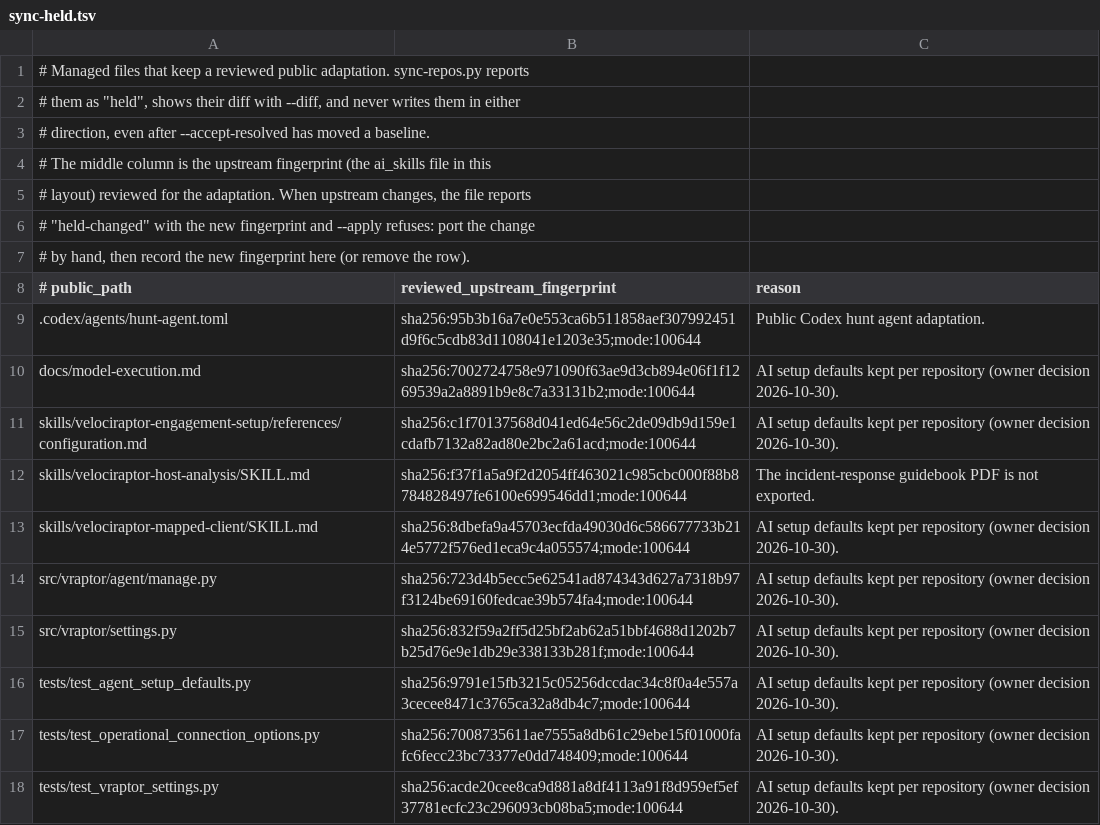
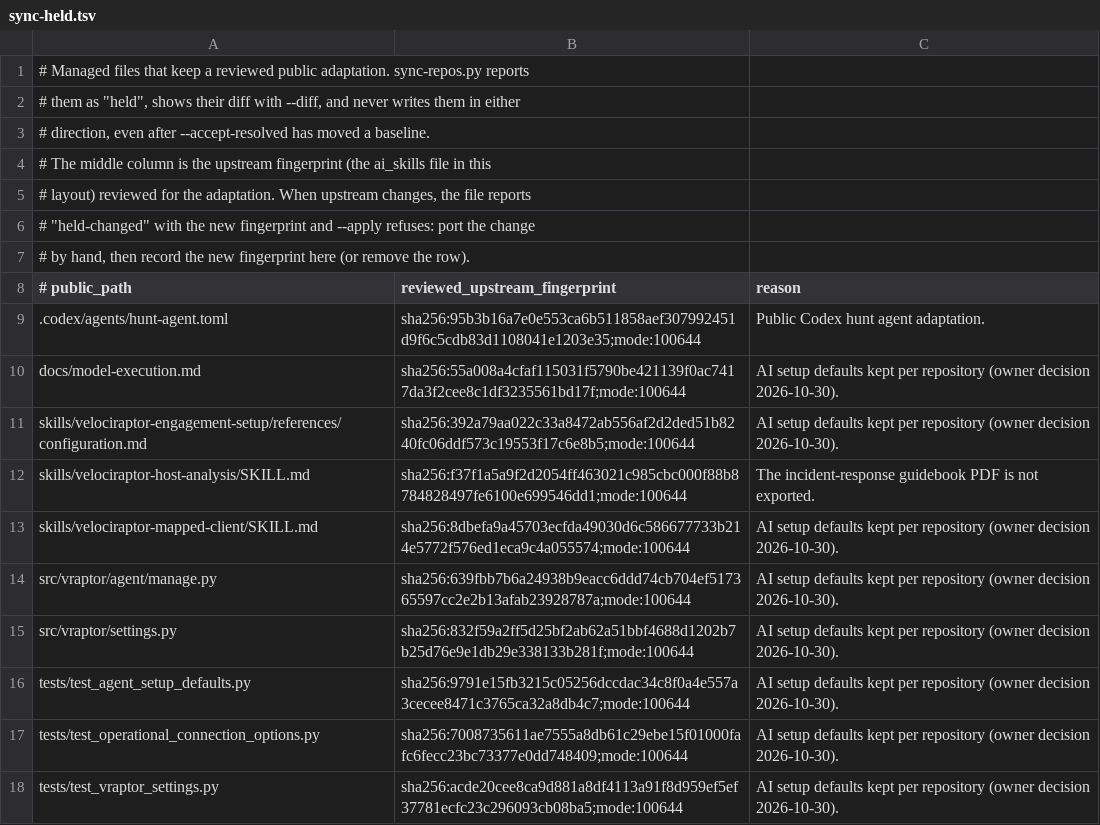
Before and after one commit to mgreen27/velociraptor-skills, a TSV file: config/sync-held.tsv, drawn as a sheet.

```diff
--- a/config/sync-held.tsv
+++ b/config/sync-held.tsv
@@ -9,7 +9,7 @@
 .codex/agents/hunt-agent.toml	sha256:95b3b16a7e0e553ca6b511858aef307992451d9f6c5cdb83d1108041e1203e35;mode:100644	Public Codex hunt agent adaptation.
-docs/model-execution.md	sha256:7002724758e971090f63ae9d3cb894e06f1f1269539a2a8891b9e8c7a33131b2;mode:100644	AI setup defaults kept per repository (owner decision 2026-10-30).
-skills/velociraptor-engagement-setup/references/configuration.md	sha256:c1f70137568d041ed64e56c2de09db9d159e1cdafb7132a82ad80e2bc2a61acd;mode:100644	AI setup defaults kept per repository (owner decision 2026-10-30).
+docs/model-execution.md	sha256:55a008a4cfaf115031f5790be421139f0ac7417da3f2cee8c1df3235561bd17f;mode:100644	AI setup defaults kept per repository (owner decision 2026-10-30).
+skills/velociraptor-engagement-setup/references/configuration.md	sha256:392a79aa022c33a8472ab556af2d2ded51b8240fc06ddf573c19553f17c6e8b5;mode:100644	AI setup defaults kept per repository (owner decision 2026-10-30).
 skills/velociraptor-host-analysis/SKILL.md	sha256:f37f1a5a9f2d2054ff463021c985cbc000f88b8784828497fe6100e699546dd1;mode:100644	The incident-response guidebook PDF is not exported.
 skills/velociraptor-mapped-client/SKILL.md	sha256:8dbefa9a45703ecfda49030d6c586677733b214e5772f576ed1eca9c4a055574;mode:100644	AI setup defaults kept per repository (owner decision 2026-10-30).
-src/vraptor/agent/manage.py	sha256:723d4b5ecc5e62541ad874343d627a7318b97f3124be69160fedcae39b574fa4;mode:100644	AI setup defaults kept per repository (owner decision 2026-10-30).
+src/vraptor/agent/manage.py	sha256:639fbb7b6a24938b9eacc6ddd74cb704ef517365597cc2e2b13afab23928787a;mode:100644	AI setup defaults kept per repository (owner decision 2026-10-30).
 src/vraptor/settings.py	sha256:832f59a2ff5d25bf2ab62a51bbf4688d1202b7b25d76e9e1db29e338133b281f;mode:100644	AI setup defaults kept per repository (owner decision 2026-10-30).
```
Also changed, not shown: 13 other files.
